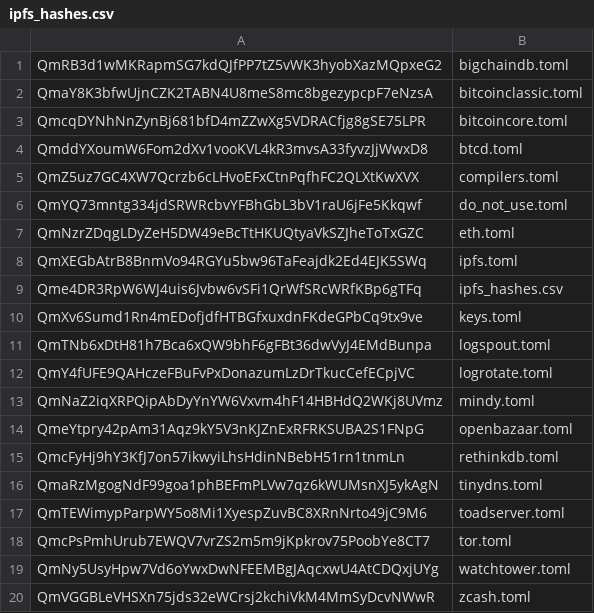
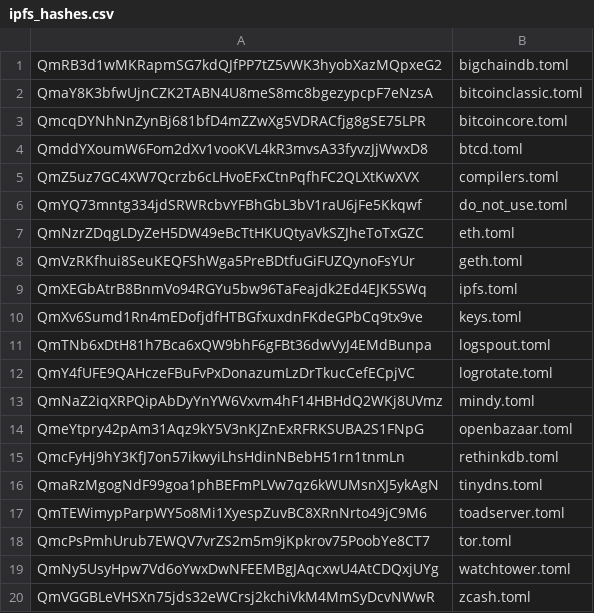
Before and after one commit to tagsrock/eris-services, a CSV file: ipfs_hashes.csv, drawn as a sheet; removed rows and columns are numbered as before the commit, all else as after; the diff names each change by its address in the sheet, - before the commit and + after, or states it on an @@ line.

Commit message:
update ipfs_hashes.csv

```diff
--- a/ipfs_hashes.csv
+++ b/ipfs_hashes.csv
+row 8: QmVzRKfhui8SeuKEQFShWga5PreBDtfuGiFUZQynoFsYUr | geth.toml
-row 9: Qme4DR3RpW6WJ4uis6Jvbw6vSFi1QrWfSRcWRfKBp6gTFq | ipfs_hashes.csv
```
